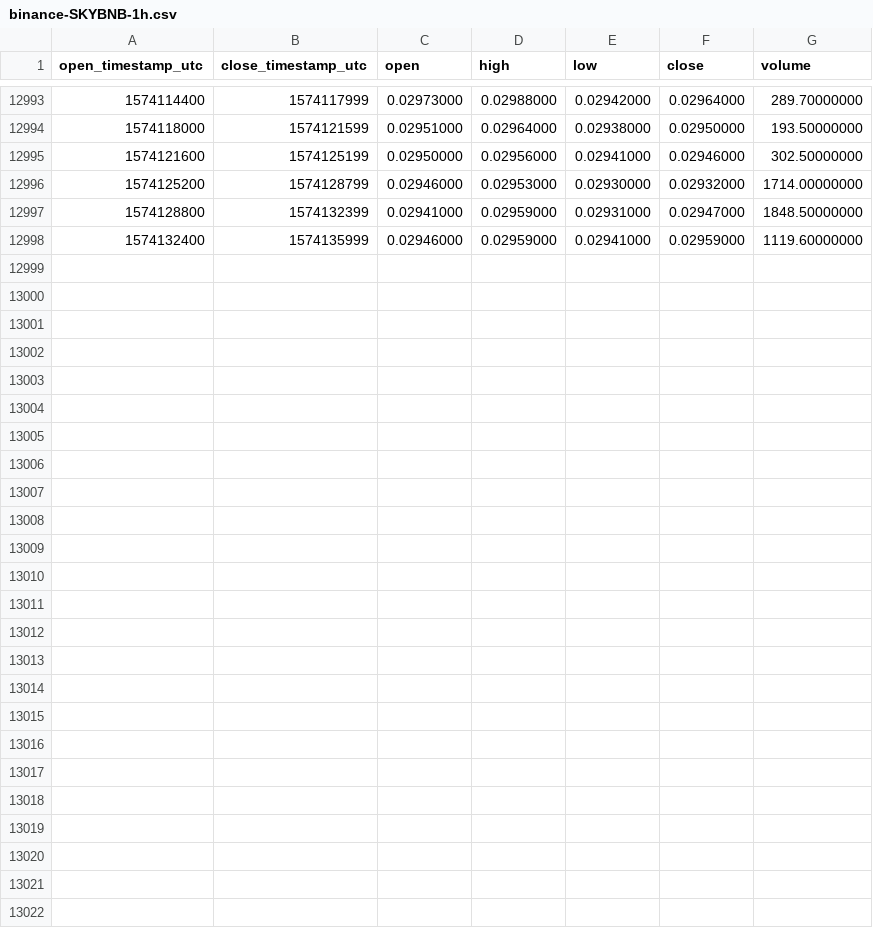
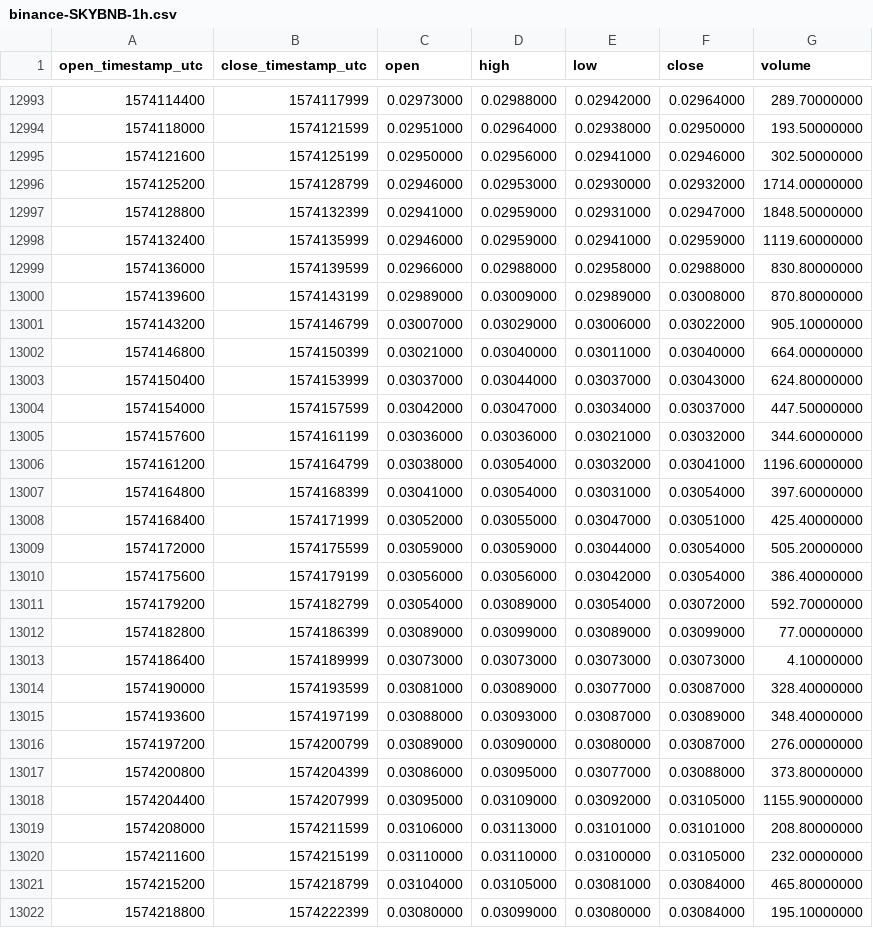
Before and after one commit to cryptobigbro/binance-SKYBNB, a CSV file: binance-SKYBNB-1h.csv, drawn as a sheet; only a part is shown, gaps mark what is left out.

Commit message:
Update OHLCV data.

```diff
--- a/binance-SKYBNB-1h.csv
+++ b/binance-SKYBNB-1h.csv
@@ -12998 +12998,25 @@ open_timestamp_utc,close_timestamp_utc,open,high,low,close,volume
 1574132400,1574135999,0.02946000,0.02959000,0.02941000,0.02959000,1119.60000000
+1574136000,1574139599,0.02966000,0.02988000,0.02958000,0.02988000,830.80000000
+1574139600,1574143199,0.02989000,0.03009000,0.02989000,0.03008000,870.80000000
+1574143200,1574146799,0.03007000,0.03029000,0.03006000,0.03022000,905.10000000
+1574146800,1574150399,0.03021000,0.03040000,0.03011000,0.03040000,664.00000000
+1574150400,1574153999,0.03037000,0.03044000,0.03037000,0.03043000,624.80000000
+1574154000,1574157599,0.03042000,0.03047000,0.03034000,0.03037000,447.50000000
+1574157600,1574161199,0.03036000,0.03036000,0.03021000,0.03032000,344.60000000
+1574161200,1574164799,0.03038000,0.03054000,0.03032000,0.03041000,1196.60000000
+1574164800,1574168399,0.03041000,0.03054000,0.03031000,0.03054000,397.60000000
+1574168400,1574171999,0.03052000,0.03055000,0.03047000,0.03051000,425.40000000
+1574172000,1574175599,0.03059000,0.03059000,0.03044000,0.03054000,505.20000000
+1574175600,1574179199,0.03056000,0.03056000,0.03042000,0.03054000,386.40000000
+1574179200,1574182799,0.03054000,0.03089000,0.03054000,0.03072000,592.70000000
+1574182800,1574186399,0.03089000,0.03099000,0.03089000,0.03099000,77.00000000
+1574186400,1574189999,0.03073000,0.03073000,0.03073000,0.03073000,4.10000000
+1574190000,1574193599,0.03081000,0.03089000,0.03077000,0.03087000,328.40000000
+1574193600,1574197199,0.03088000,0.03093000,0.03087000,0.03089000,348.40000000
+1574197200,1574200799,0.03089000,0.03090000,0.03080000,0.03087000,276.00000000
+1574200800,1574204399,0.03086000,0.03095000,0.03077000,0.03088000,373.80000000
+1574204400,1574207999,0.03095000,0.03109000,0.03092000,0.03105000,1155.90000000
+1574208000,1574211599,0.03106000,0.03113000,0.03101000,0.03101000,208.80000000
+1574211600,1574215199,0.03110000,0.03110000,0.03100000,0.03105000,232.00000000
+1574215200,1574218799,0.03104000,0.03105000,0.03081000,0.03084000,465.80000000
+1574218800,1574222399,0.03080000,0.03099000,0.03080000,0.03084000,195.10000000
```
Also changed, not shown: binance-SKYBNB-1d.csv.
